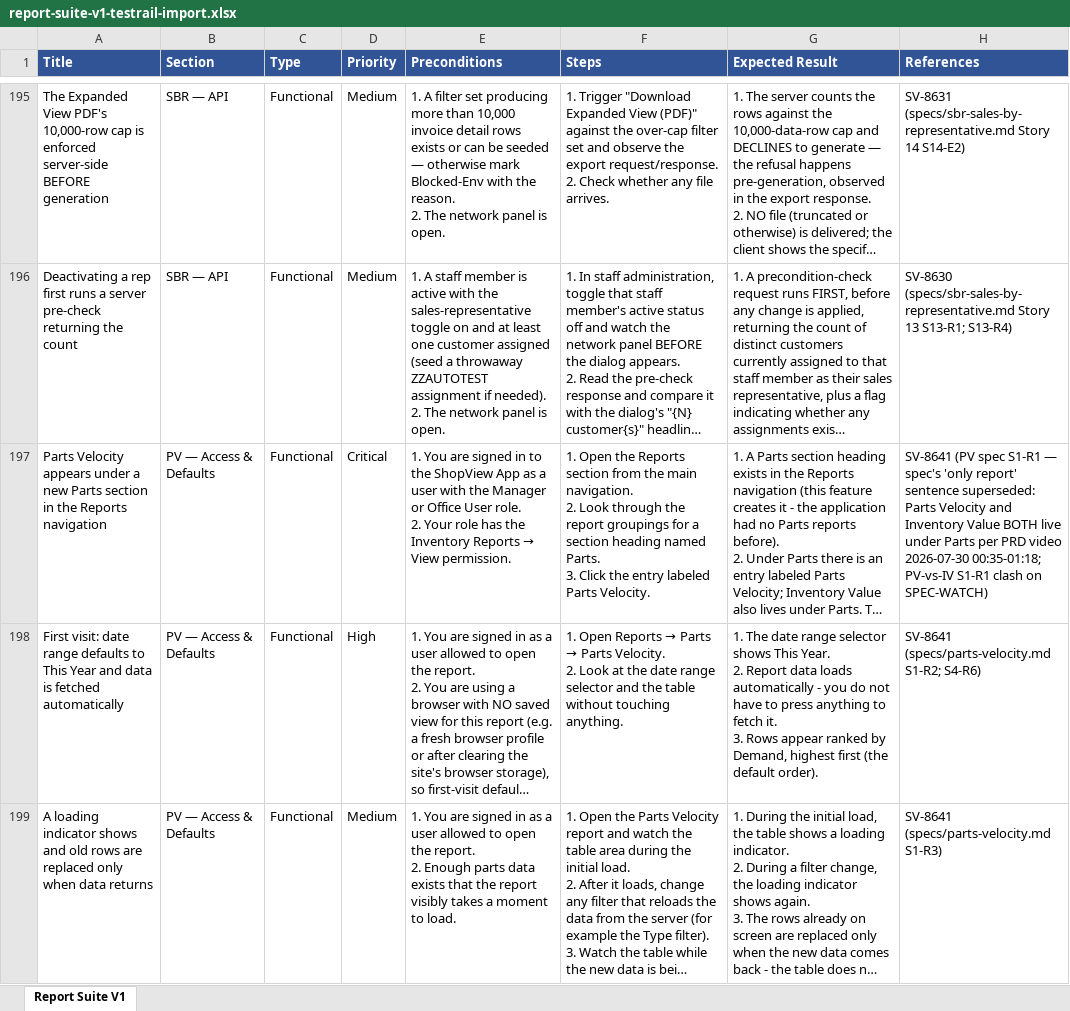
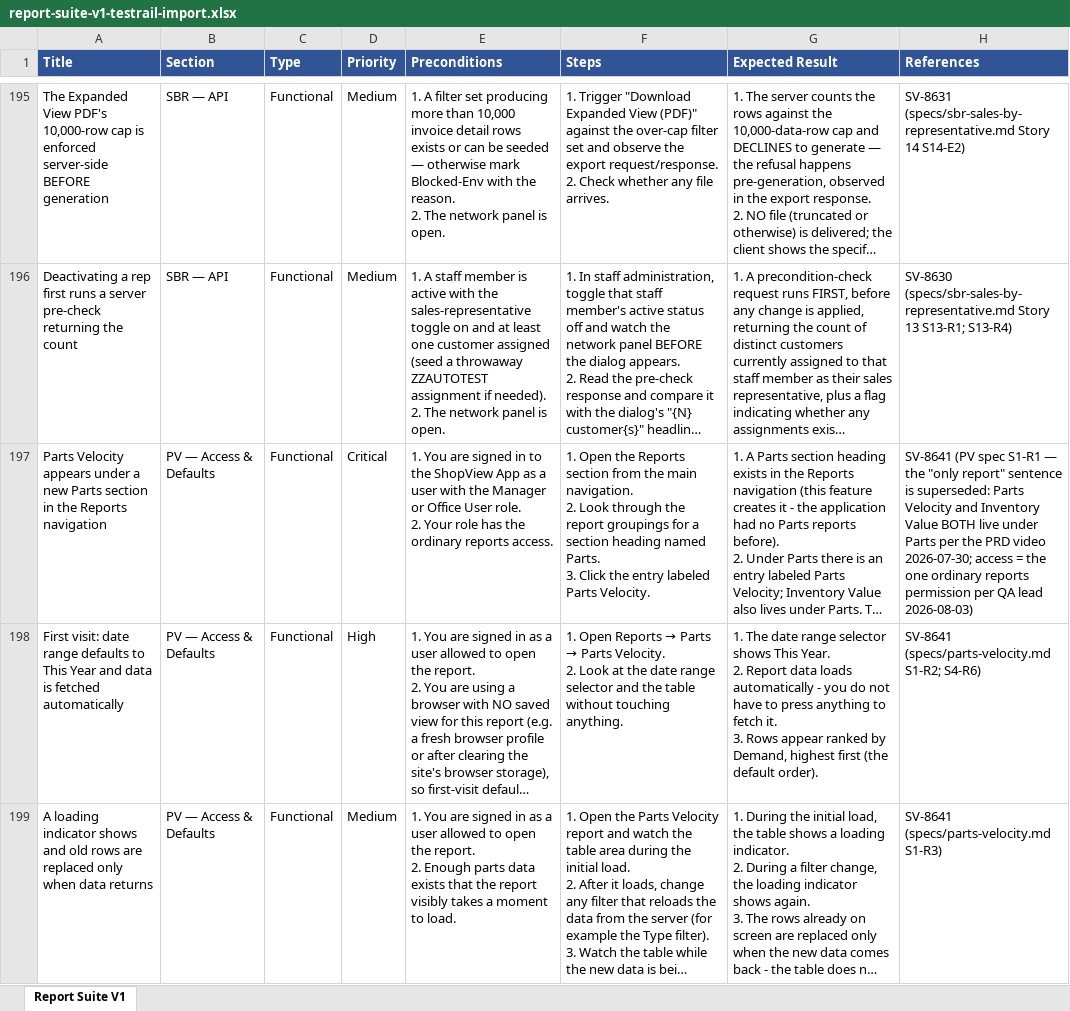
Before and after one commit to bilalmuzamil-sketch/Manual-test-Cases, an Excel workbook: testrail-import/report-suite-v1-testrail-import.xlsx, sheet Report Suite V1, drawn as a sheet; only a part is shown, gaps mark what is left out; long unchanged cells end in …; values as stored, in another font and other column widths than the file's, no borders; the diff covers the shown part only; the diff names each change by its address in the sheet, - before the commit and + after, or states it on an @@ line.

```diff
--- a/testrail-import/report-suite-v1-testrail-import.xlsx (sheet Report Suite V1)
+++ b/testrail-import/report-suite-v1-testrail-import.xlsx (sheet Report Suite V1)
@@ E197 (Preconditions): …has the Inventory Reports → View permission. → …has the ordinary reports access. @@
-H197 (References): …S1-R1 — spec's 'only report' sentence superseded: Parts Velocity and Inventory Value BOTH live under Parts per PRD video 2026-07-30 00:35-01:18; PV-vs-IV S1-R1 clash on SPEC-WATCH)
+H197 (References): …S1-R1 — the "only report" sentence is superseded: Parts Velocity and Inventory Value BOTH live under Parts per the PRD video 2026-07-30; access = the one ordinary reports permission per QA lead 2026-08-03)
```
Also changed, not shown: 27 edited cells elsewhere in this sheet, testrail-import/Report-Suite_Inventory-Value-Report_testrail-import.xlsx, testrail-import/Report-Suite_Parts-Velocity-Report_testrail-import.xlsx, 42 other files.
